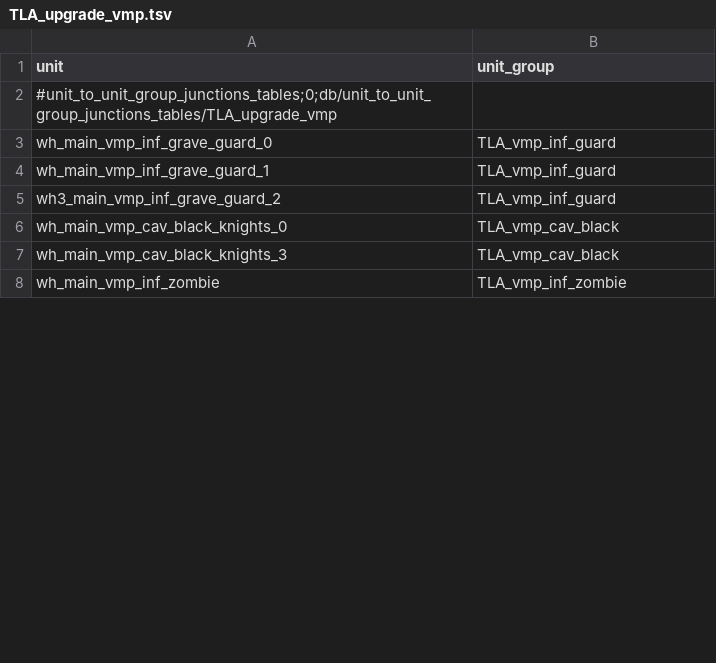
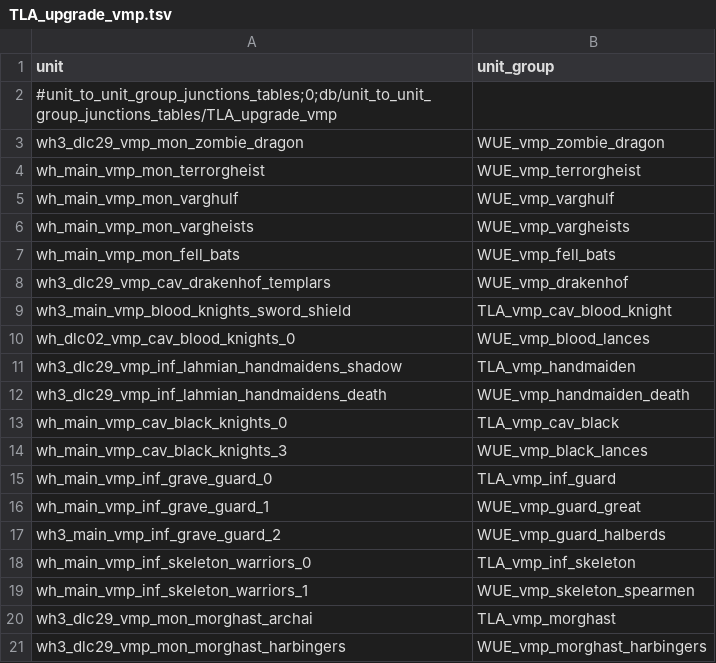
Before and after one commit to zverofaust/WarbandUpgradeExpanded, a TSV file: db/unit_to_unit_group_junctions_tables/TLA_upgrade_vmp.tsv, drawn as a sheet; only a part is shown; the shorter side is filled out with more unchanged rows; the diff covers the shown part only.

Commit message:
Implement Vampire Counts expanded upgrade layout: unit_to_unit_group_junctions_tables

```diff
--- a/db/unit_to_unit_group_junctions_tables/TLA_upgrade_vmp.tsv
+++ b/db/unit_to_unit_group_junctions_tables/TLA_upgrade_vmp.tsv
@@ -2,6 +2,20 @@ unit	unit_group
 #unit_to_unit_group_junctions_tables;0;db/unit_to_unit_group_junctions_tables/TLA_upgrade_vmp	
+wh3_dlc29_vmp_mon_zombie_dragon	WUE_vmp_zombie_dragon
+wh_main_vmp_mon_terrorgheist	WUE_vmp_terrorgheist
+wh_main_vmp_mon_varghulf	WUE_vmp_varghulf
+wh_main_vmp_mon_vargheists	WUE_vmp_vargheists
+wh_main_vmp_mon_fell_bats	WUE_vmp_fell_bats
+wh3_dlc29_vmp_cav_drakenhof_templars	WUE_vmp_drakenhof
+wh3_main_vmp_blood_knights_sword_shield	TLA_vmp_cav_blood_knight
+wh_dlc02_vmp_cav_blood_knights_0	WUE_vmp_blood_lances
+wh3_dlc29_vmp_inf_lahmian_handmaidens_shadow	TLA_vmp_handmaiden
+wh3_dlc29_vmp_inf_lahmian_handmaidens_death	WUE_vmp_handmaiden_death
+wh_main_vmp_cav_black_knights_0	TLA_vmp_cav_black
+wh_main_vmp_cav_black_knights_3	WUE_vmp_black_lances
 wh_main_vmp_inf_grave_guard_0	TLA_vmp_inf_guard
-wh_main_vmp_inf_grave_guard_1	TLA_vmp_inf_guard
-wh3_main_vmp_inf_grave_guard_2	TLA_vmp_inf_guard
-wh_main_vmp_cav_black_knights_0	TLA_vmp_cav_black
-wh_main_vmp_cav_black_knights_3	TLA_vmp_cav_black
+wh_main_vmp_inf_grave_guard_1	WUE_vmp_guard_great
+wh3_main_vmp_inf_grave_guard_2	WUE_vmp_guard_halberds
+wh_main_vmp_inf_skeleton_warriors_0	TLA_vmp_inf_skeleton
+wh_main_vmp_inf_skeleton_warriors_1	WUE_vmp_skeleton_spearmen
+wh3_dlc29_vmp_mon_morghast_archai	TLA_vmp_morghast
+wh3_dlc29_vmp_mon_morghast_harbingers	WUE_vmp_morghast_harbingers
```
Also changed, not shown: 2 added rows, 6 removed rows and 8 moved rows elsewhere in this file.
